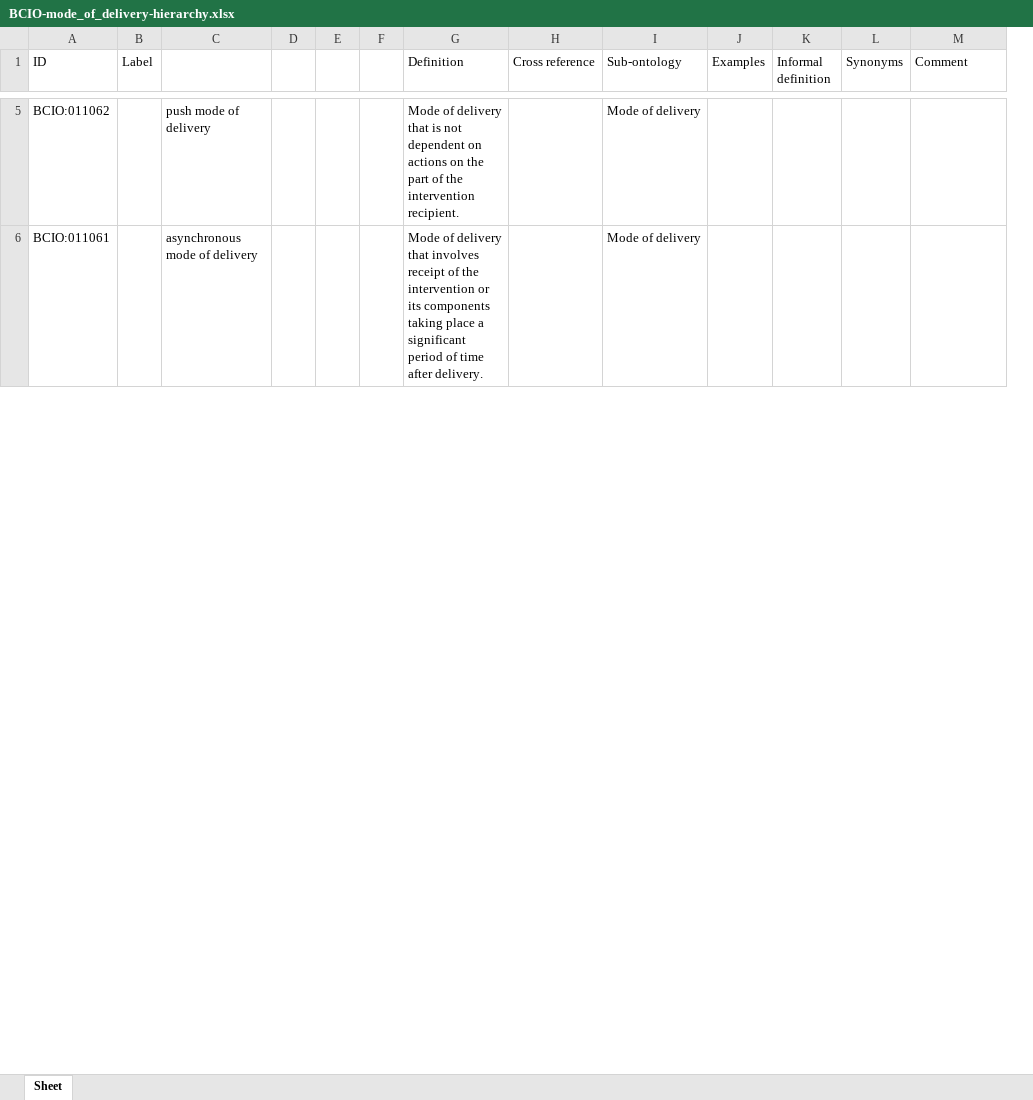
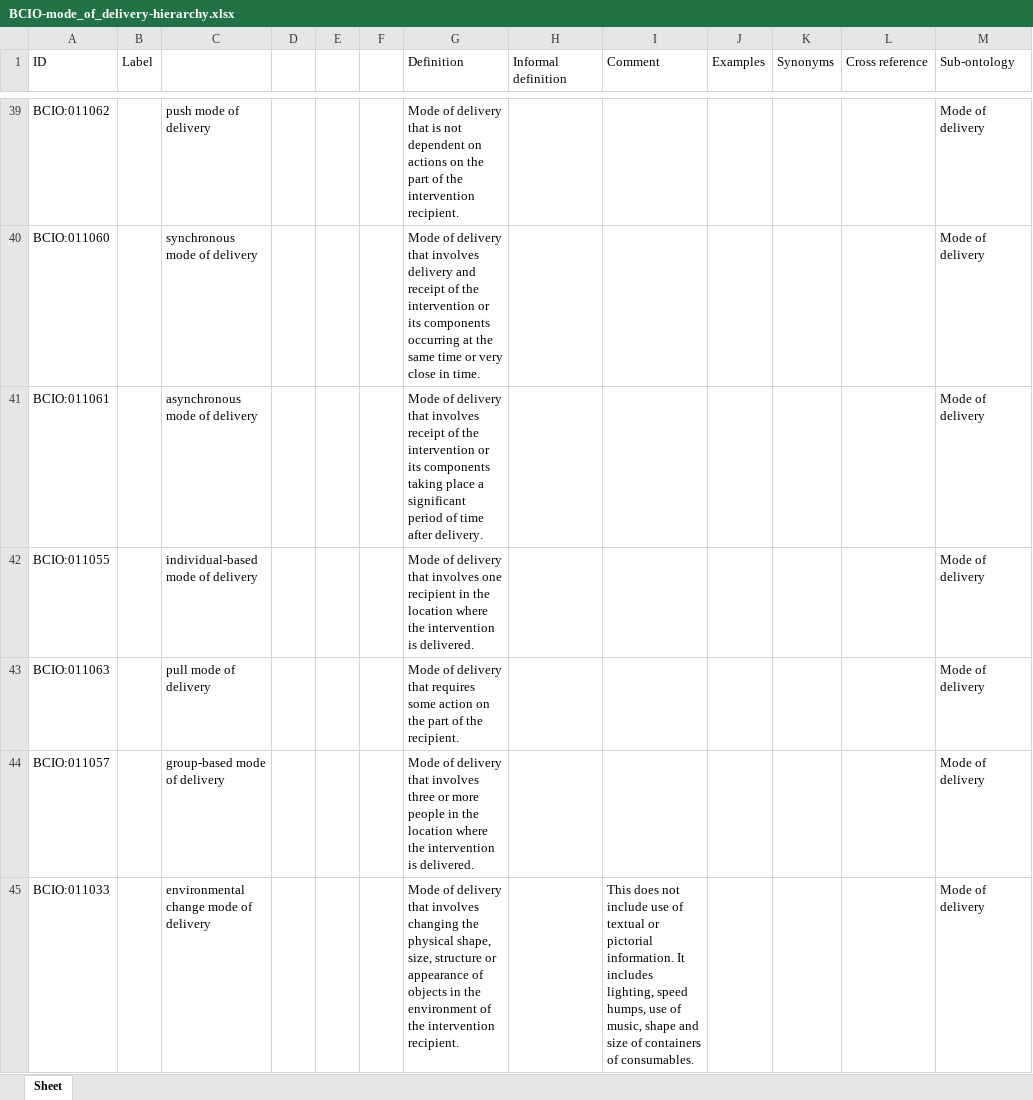
Before and after one commit to b-gehrke/BCIO, an Excel workbook: ModeOfDelivery/BCIO-mode_of_delivery-hierarchy.xlsx, sheet Sheet, drawn as a sheet; only a part is shown, gaps mark what is left out; values as stored, in another font and other column widths than the file's, no borders; removed rows and columns are numbered as before the commit, all else as after; the diff covers the shown part only; the diff names each change by its address in the sheet, - before the commit and + after, or states it on an @@ line.

Commit message:
Release ModeOfDelivery/BCIO-mode_of_delivery-hierarchy.xlsx.

```diff
--- a/ModeOfDelivery/BCIO-mode_of_delivery-hierarchy.xlsx (sheet Sheet)
+++ b/ModeOfDelivery/BCIO-mode_of_delivery-hierarchy.xlsx (sheet Sheet)
-column K (Informal definition), empty
+column L (Cross reference), empty
-H1: Cross reference
+H1: Informal definition
-I1: Sub-ontology
+I1: Comment
-M1: Comment
+M1: Sub-ontology
-I39 (Comment): Mode of delivery
+I39 (Comment): (empty)
-M39 (Sub-ontology): (empty)
+M39 (Sub-ontology): Mode of delivery
+row 40: BCIO:011060 |  | synchronous mode of delivery |  |  |  | Mode of delivery that involves delivery and receipt of the intervention or its components occurring at the same time or very close in time. |  |  |  |  |  | Mode of delivery
-I41 (Comment): Mode of delivery
+I41 (Comment): (empty)
-M41 (Sub-ontology): (empty)
+M41 (Sub-ontology): Mode of delivery
+row 42: BCIO:011055 |  | individual-based mode of delivery |  |  |  | Mode of delivery that involves one recipient in the location where the intervention is delivered. |  |  |  |  |  | Mode of delivery
+row 43: BCIO:011063 |  | pull mode of delivery |  |  |  | Mode of delivery that requires some action on the part of the recipient. |  |  |  |  |  | Mode of delivery
+row 44: BCIO:011057 |  | group-based mode of delivery |  |  |  | Mode of delivery that involves three or more people in the location where the intervention is delivered. |  |  |  |  |  | Mode of delivery
+row 45: BCIO:011033 |  | environmental change mode of delivery |  |  |  | Mode of delivery that involves changing the physical shape, size, structure or appearance of objects in the environment of the intervention recipient. |  | This does not include use of textual or pictorial information. It includes lighting, speed humps, use of music, shape and size of containers of consumables. |  |  |  | Mode of delivery
```
Also changed, not shown: 47 added rows, 52 removed rows and 30 edited cells elsewhere in this sheet.
